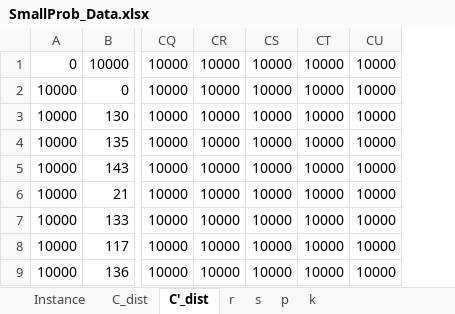
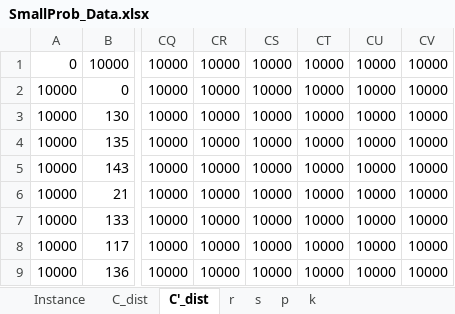
Before and after one commit to mrmiguetara/dancing-wolves, an Excel workbook: data/SmallProb_Data.xlsx, sheet C'_dist, drawn as a sheet; only a part is shown, gaps mark what is left out; values as stored, in another font and other column widths than the file's, no borders; the diff names each change by its address in the sheet, - before the commit and + after, or states it on an @@ line.

```diff
--- a/data/SmallProb_Data.xlsx (sheet C'_dist)
+++ b/data/SmallProb_Data.xlsx (sheet C'_dist)
+column CV, rows 1-9: all 10000
```
Also changed, not shown: sheet k, sheet C_dist, sheet p, sheet r, sheet s, charts or pictures, data/MediumProb_Data.xlsx, 8 other files.
